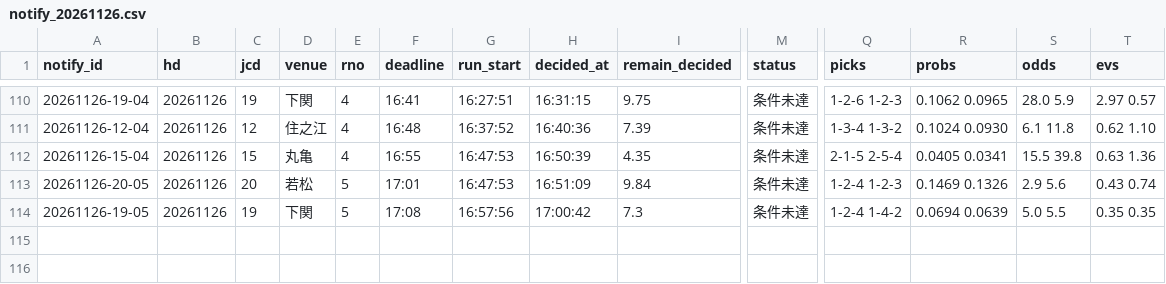
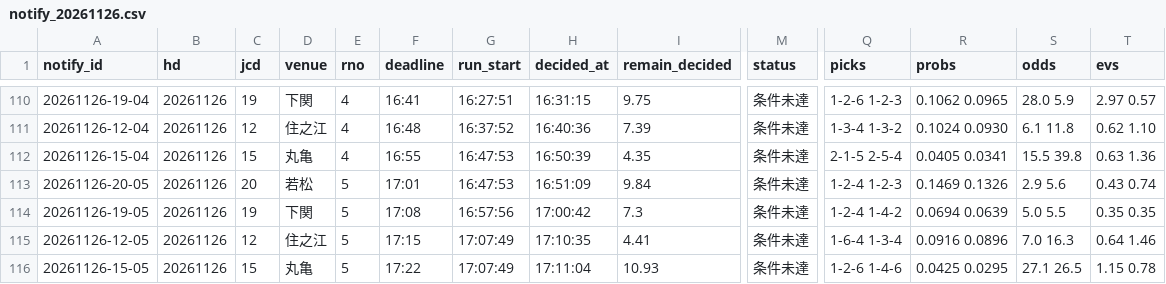
Before and after one commit to pocha2525/boatrace-ai, a CSV file: logs/notify_20261126.csv, drawn as a sheet; only a part is shown, gaps mark what is left out; rows hold the shown columns only; the diff names each change by its address in the sheet, - before the commit and + after, or states it on an @@ line.

```diff
--- a/logs/notify_20261126.csv
+++ b/logs/notify_20261126.csv
+row 115: 20261126-12-05 | 20261126 | 12 | 住之江 | 5 | 17:15 | 17:07:49 | 17:10:35 | 4.41 | 条件未達 | 1-6-4 1-3-4 | 0.0916 0.0896 | 7.0 16.3 | 0.64 1.46
+row 116: 20261126-15-05 | 20261126 | 15 | 丸亀 | 5 | 17:22 | 17:07:49 | 17:11:04 | 10.93 | 条件未達 | 1-2-6 1-4-6 | 0.0425 0.0295 | 27.1 26.5 | 1.15 0.78
```
Also changed, not shown: logs/20261126.csv, logs/results_20261126.csv.
